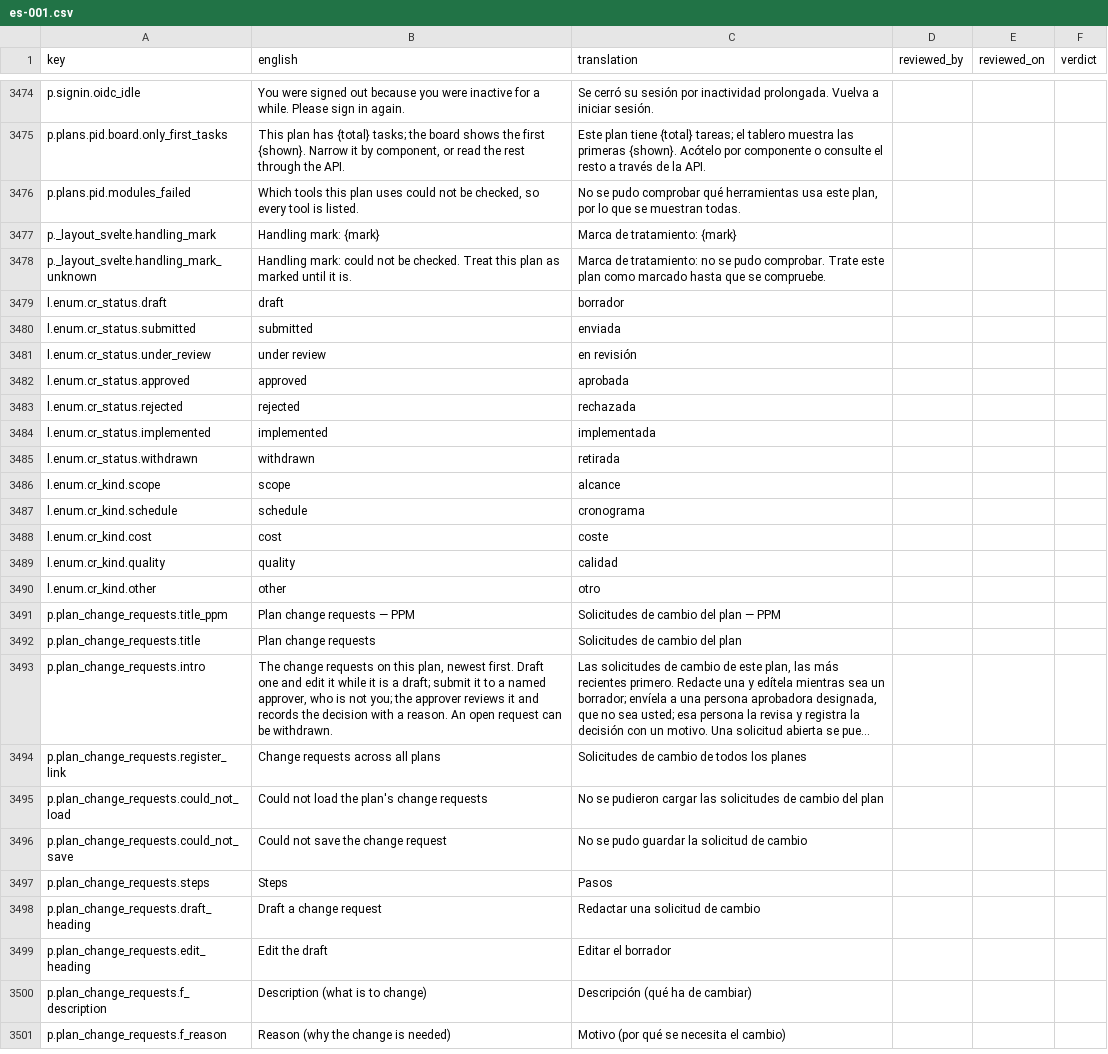
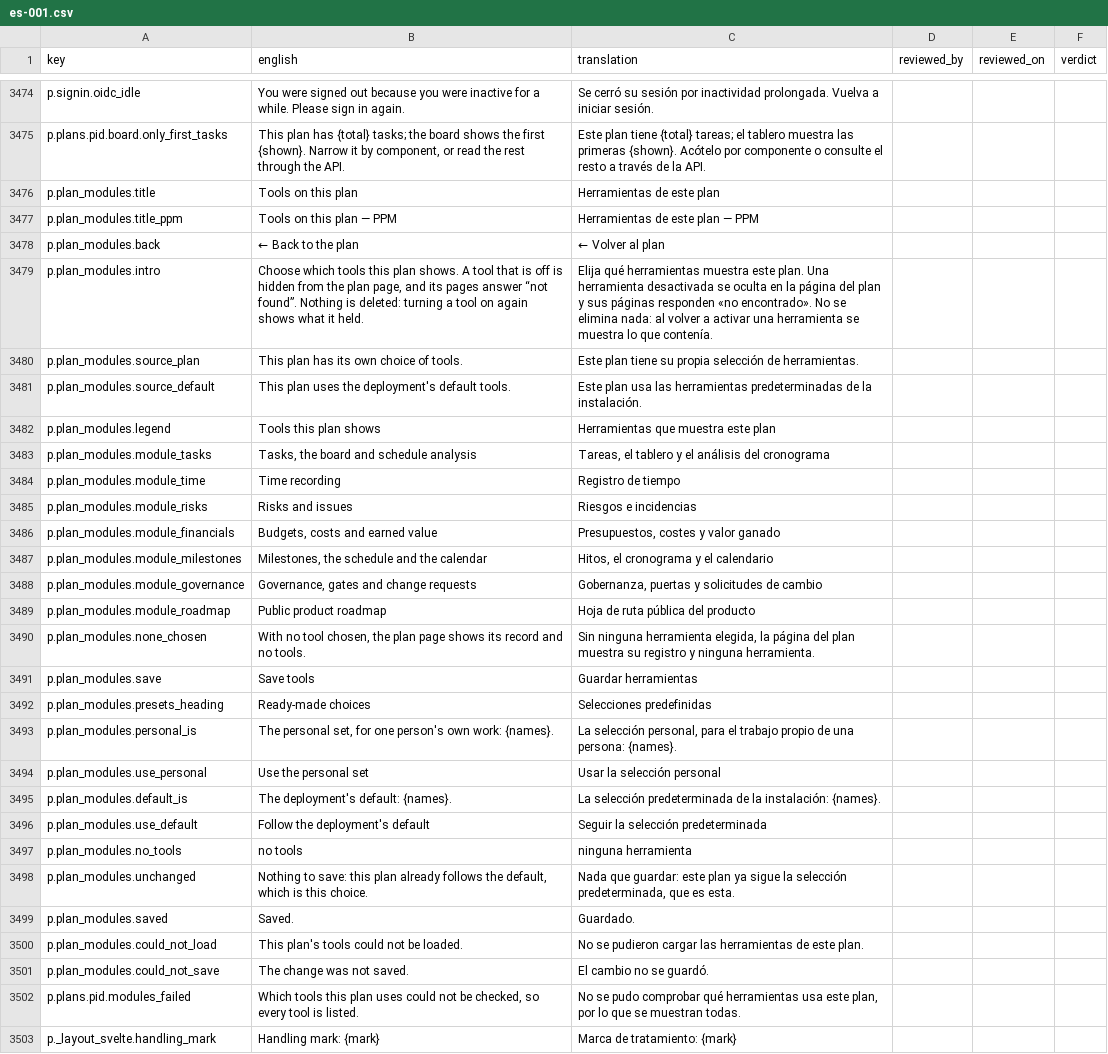
Before and after one commit to project-portfolio-management/project-portfolio-management, a CSV file: governance/translation-reviews/es-001.csv, drawn as a sheet; only a part is shown, gaps mark what is left out; the shorter side is filled out with more unchanged rows; long unchanged cells end in …; the diff names each change by its address in the sheet, - before the commit and + after, or states it on an @@ line.

```diff
--- a/governance/translation-reviews/es-001.csv
+++ b/governance/translation-reviews/es-001.csv
+row 3476: p.plan_modules.title | Tools on this plan | Herramientas de este plan
+row 3477: p.plan_modules.title_ppm | Tools on this plan — PPM | Herramientas de este plan — PPM
+row 3478: p.plan_modules.back | ← Back to the plan | ← Volver al plan
+row 3479: p.plan_modules.intro | Choose which tools this plan shows. A tool that is off is hidden from the plan page, and its pages answer “not found”. Nothing is deleted: turning a tool on again shows what it held. | Elija qué herramientas muestra este plan. Una herramienta desactivada se oculta en la página del plan y sus páginas responden «no encontrado». No se elimina nada: al volver a activar una herramienta se muestra lo que contenía.
+row 3480: p.plan_modules.source_plan | This plan has its own choice of tools. | Este plan tiene su propia selección de herramientas.
+row 3481: p.plan_modules.source_default | This plan uses the deployment's default tools. | Este plan usa las herramientas predeterminadas de la instalación.
+row 3482: p.plan_modules.legend | Tools this plan shows | Herramientas que muestra este plan
+row 3483: p.plan_modules.module_tasks | Tasks, the board and schedule analysis | Tareas, el tablero y el análisis del cronograma
+row 3484: p.plan_modules.module_time | Time recording | Registro de tiempo
+row 3485: p.plan_modules.module_risks | Risks and issues | Riesgos e incidencias
+row 3486: p.plan_modules.module_financials | Budgets, costs and earned value | Presupuestos, costes y valor ganado
+row 3487: p.plan_modules.module_milestones | Milestones, the schedule and the calendar | Hitos, el cronograma y el calendario
+row 3488: p.plan_modules.module_governance | Governance, gates and change requests | Gobernanza, puertas y solicitudes de cambio
+row 3489: p.plan_modules.module_roadmap | Public product roadmap | Hoja de ruta pública del producto
+row 3490: p.plan_modules.none_chosen | With no tool chosen, the plan page shows its record and no tools. | Sin ninguna herramienta elegida, la página del plan muestra su registro y ninguna herramienta.
+row 3491: p.plan_modules.save | Save tools | Guardar herramientas
+row 3492: p.plan_modules.presets_heading | Ready-made choices | Selecciones predefinidas
+row 3493: p.plan_modules.personal_is | The personal set, for one person's own work: {names}. | La selección personal, para el trabajo propio de una persona: {names}.
+row 3494: p.plan_modules.use_personal | Use the personal set | Usar la selección personal
+row 3495: p.plan_modules.default_is | The deployment's default: {names}. | La selección predeterminada de la instalación: {names}.
+row 3496: p.plan_modules.use_default | Follow the deployment's default | Seguir la selección predeterminada
+row 3497: p.plan_modules.no_tools | no tools | ninguna herramienta
+row 3498: p.plan_modules.unchanged | Nothing to save: this plan already follows the default, which is this choice. | Nada que guardar: este plan ya sigue la selección predeterminada, que es esta.
+row 3499: p.plan_modules.saved | Saved. | Guardado.
+row 3500: p.plan_modules.could_not_load | This plan's tools could not be loaded. | No se pudieron cargar las herramientas de este plan.
+row 3501: p.plan_modules.could_not_save | The change was not saved. | El cambio no se guardó.
```
Also changed, not shown: governance/translation-reviews/ar-001.csv, governance/translation-reviews/de-001.csv, 26 other files.
